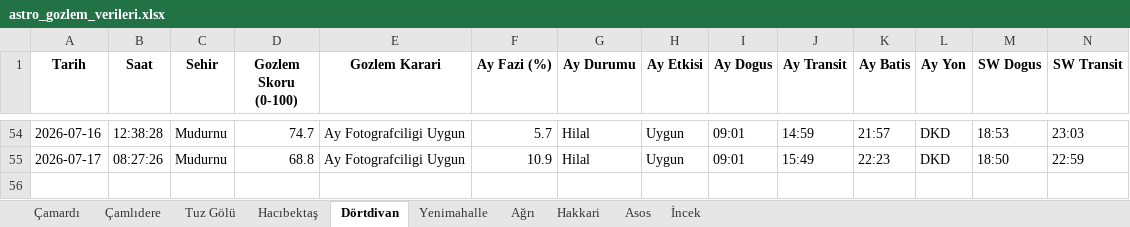
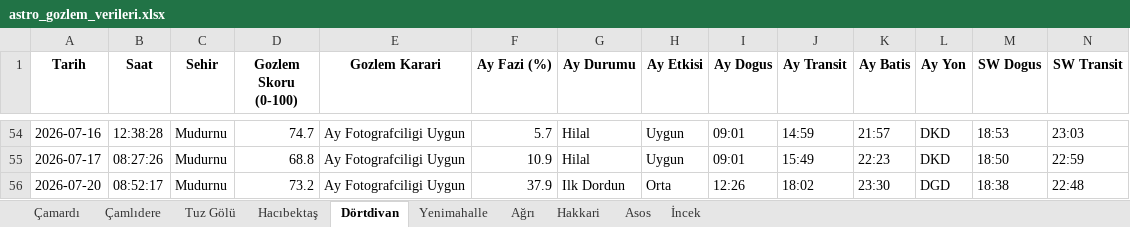
Before and after one commit to muhdogan-max/astro-gozlem, an Excel workbook: HavaTakip/astro_gozlem_verileri.xlsx, sheet Dörtdivan, drawn as a sheet; only a part is shown, gaps mark what is left out; values as stored, in another font and other column widths than the file's, no borders; rows hold the shown columns only; the diff names each change by its address in the sheet, - before the commit and + after, or states it on an @@ line.

```diff
--- a/HavaTakip/astro_gozlem_verileri.xlsx (sheet Dörtdivan)
+++ b/HavaTakip/astro_gozlem_verileri.xlsx (sheet Dörtdivan)
+row 56: 2026-07-20 | 08:52:17 | Mudurnu | 73.2 | Ay Fotografciligi Uygun | 37.9 | Ilk Dordun | Orta | 12:26 | 18:02 | 23:30 | DGD | 18:38 | 22:48
```
Also changed, not shown: sheet Hakkari, sheet Asos, sheet Hacıbektaş, sheet Ağrı, sheet İncek, sheet Çamlıdere, 3 more sheets.
